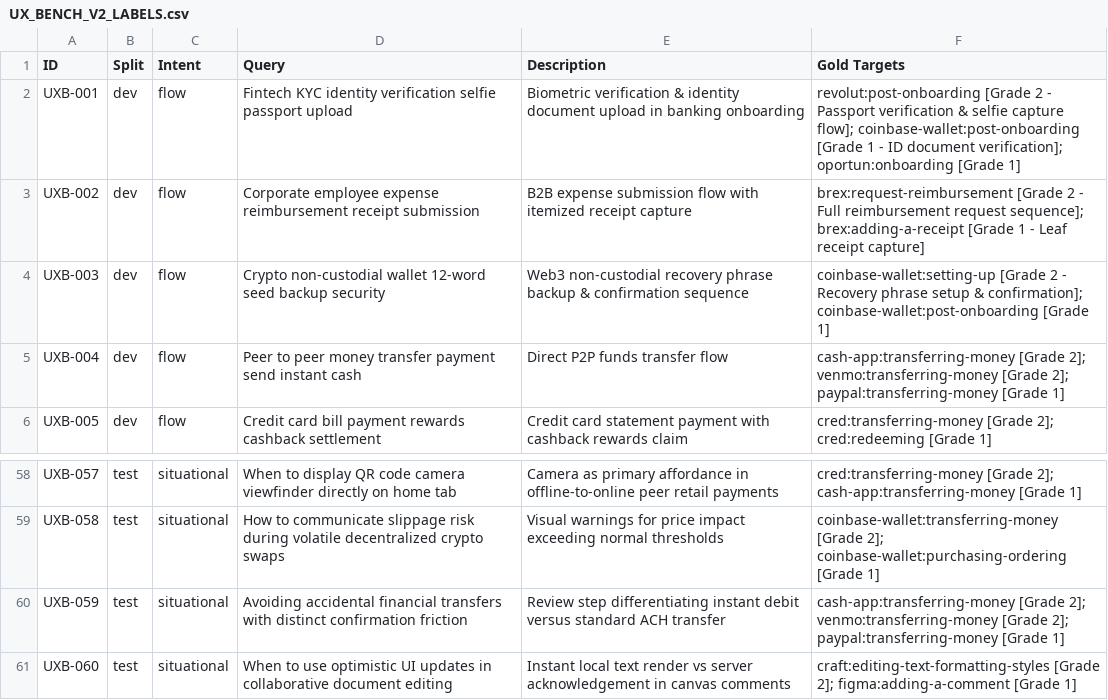
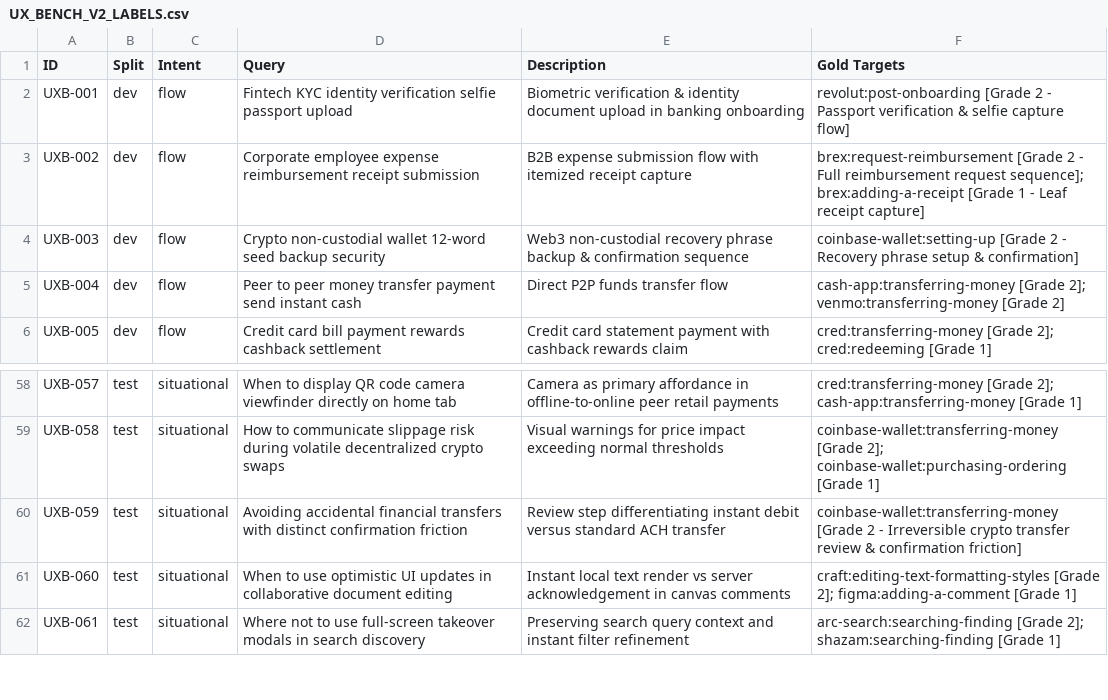
Before and after one commit to designdayglobaldev/ux-benchmark, a CSV file: docs/UX_BENCH_V2_LABELS.csv, drawn as a sheet; only a part is shown, gaps mark what is left out; the shorter side is filled out with more unchanged rows.

Commit message:
fix(benchmark): apply designer review corrections to UXB-001, UXB-003, UXB-004, and UXB-059

```diff
--- a/docs/UX_BENCH_V2_LABELS.csv
+++ b/docs/UX_BENCH_V2_LABELS.csv
@@ -1,6 +1,6 @@
 ID,Split,Intent,Query,Description,Gold Targets
-UXB-001,dev,flow,"Fintech KYC identity verification selfie passport upload","Biometric verification & identity document upload in banking onboarding","revolut:post-onboarding [Grade 2 - Passport verification & selfie capture flow]; coinbase-wallet:post-onboarding [Grade 1 - ID document verification]; oportun:onboarding [Grade 1]"
+UXB-001,dev,flow,"Fintech KYC identity verification selfie passport upload","Biometric verification & identity document upload in banking onboarding","revolut:post-onboarding [Grade 2 - Passport verification & selfie capture flow]"
 UXB-002,dev,flow,"Corporate employee expense reimbursement receipt submission","B2B expense submission flow with itemized receipt capture","brex:request-reimbursement [Grade 2 - Full reimbursement request sequence]; brex:adding-a-receipt [Grade 1 - Leaf receipt capture]"
-UXB-003,dev,flow,"Crypto non-custodial wallet 12-word seed backup security","Web3 non-custodial recovery phrase backup & confirmation sequence","coinbase-wallet:setting-up [Grade 2 - Recovery phrase setup & confirmation]; coinbase-wallet:post-onboarding [Grade 1]"
-UXB-004,dev,flow,"Peer to peer money transfer payment send instant cash","Direct P2P funds transfer flow","cash-app:transferring-money [Grade 2]; venmo:transferring-money [Grade 2]; paypal:transferring-money [Grade 1]"
+UXB-003,dev,flow,"Crypto non-custodial wallet 12-word seed backup security","Web3 non-custodial recovery phrase backup & confirmation sequence","coinbase-wallet:setting-up [Grade 2 - Recovery phrase setup & confirmation]"
+UXB-004,dev,flow,"Peer to peer money transfer payment send instant cash","Direct P2P funds transfer flow","cash-app:transferring-money [Grade 2]; venmo:transferring-money [Grade 2]"
 UXB-005,dev,flow,"Credit card bill payment rewards cashback settlement","Credit card statement payment with cashback rewards claim","cred:transferring-money [Grade 2]; cred:redeeming [Grade 1]"
@@ -59,3 +59,3 @@ UXB-057,test,situational,"When to display QR code camera viewfinder directly on
 UXB-058,test,situational,"How to communicate slippage risk during volatile decentralized crypto swaps","Visual warnings for price impact exceeding normal thresholds","coinbase-wallet:transferring-money [Grade 2]; coinbase-wallet:purchasing-ordering [Grade 1]"
-UXB-059,test,situational,"Avoiding accidental financial transfers with distinct confirmation friction","Review step differentiating instant debit versus standard ACH transfer","cash-app:transferring-money [Grade 2]; venmo:transferring-money [Grade 2]; paypal:transferring-money [Grade 1]"
+UXB-059,test,situational,"Avoiding accidental financial transfers with distinct confirmation friction","Review step differentiating instant debit versus standard ACH transfer","coinbase-wallet:transferring-money [Grade 2 - Irreversible crypto transfer review & confirmation friction]"
 UXB-060,test,situational,"When to use optimistic UI updates in collaborative document editing","Instant local text render vs server acknowledgement in canvas comments","craft:editing-text-formatting-styles [Grade 2]; figma:adding-a-comment [Grade 1]"
```
Also changed, not shown: 2 other files.
